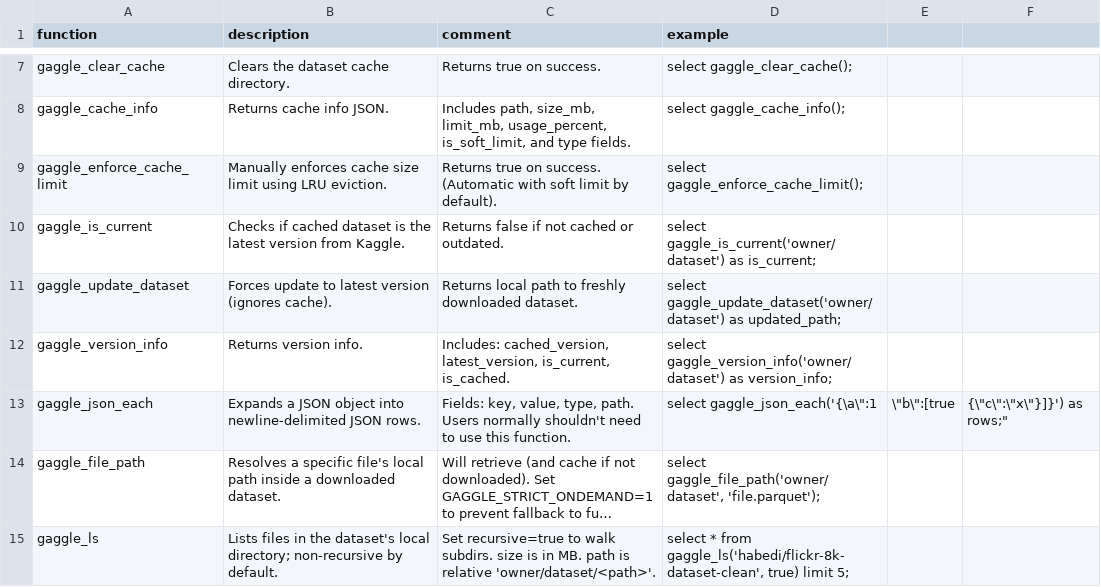
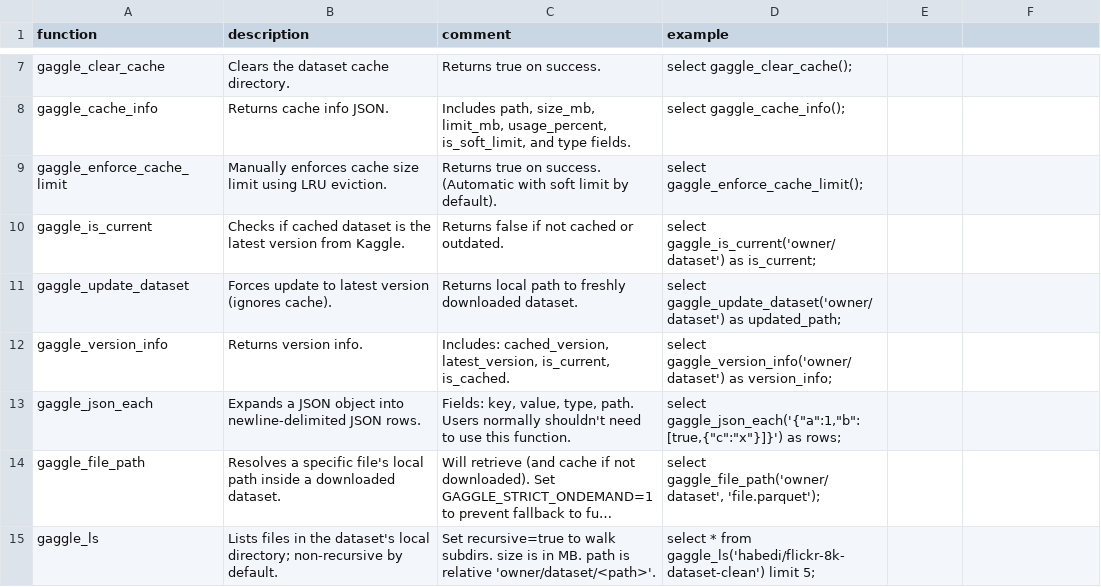
Before and after one commit to duckdb/community-extensions, a CSV file: extensions/gaggle/docs/function_descriptions.csv, drawn as a sheet; only a part is shown, gaps mark what is left out; long unchanged cells end in …; the diff names each change by its address in the sheet, - before the commit and + after, or states it on an @@ line.

Commit message:
WIP

```diff
--- a/extensions/gaggle/docs/function_descriptions.csv
+++ b/extensions/gaggle/docs/function_descriptions.csv
-D13 (example): select gaggle_json_each('{\a\":1
+D13 (example): select gaggle_json_each('{"a":1,"b":[true,{"c":"x"}]}') as rows;
-E13: \"b\":[true
+E13: (empty)
-F13: {\"c\":\"x\"}]}') as rows;"
+F13: (empty)
-D15 (example): …* from gaggle_ls('habedi/flickr-8k-dataset-clean', true) limit 5;
+D15 (example): …* from gaggle_ls('habedi/flickr-8k-dataset-clean') limit 5;
```
